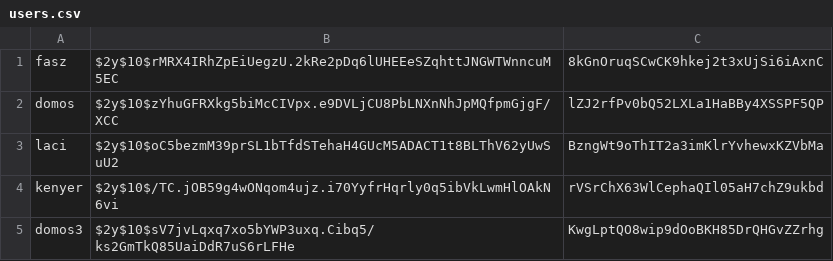
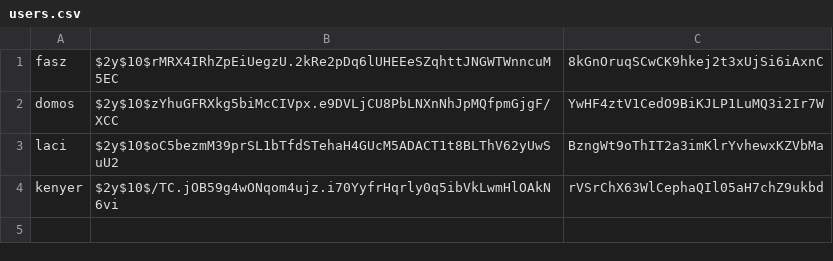
Before and after one commit to csabszerko/webterv, a CSV file: adatok/users.csv, drawn as a sheet.

Commit message:
to do : acc torles, inventory search

```diff
--- a/adatok/users.csv
+++ b/adatok/users.csv
@@ -1,5 +1,4 @@
 fasz,$2y$10$rMRX4IRhZpEiUegzU.2kRe2pDq6lUHEEeSZqhttJNGWTWnncuM5EC,8kGnOruqSCwCK9hkej2t3xUjSi6iAxnC
-domos,$2y$10$zYhuGFRXkg5biMcCIVpx.e9DVLjCU8PbLNXnNhJpMQfpmGjgF/XCC,lZJ2rfPv0bQ52LXLa1HaBBy4XSSPF5QP
+domos,$2y$10$zYhuGFRXkg5biMcCIVpx.e9DVLjCU8PbLNXnNhJpMQfpmGjgF/XCC,YwHF4ztV1CedO9BiKJLP1LuMQ3i2Ir7W
 laci,$2y$10$oC5bezmM39prSL1bTfdSTehaH4GUcM5ADACT1t8BLThV62yUwSuU2,BzngWt9oThIT2a3imKlrYvhewxKZVbMa
 kenyer,$2y$10$/TC.jOB59g4wONqom4ujz.i70YyfrHqrly0q5ibVkLwmHlOAkN6vi,rVSrChX63WlCephaQIl05aH7chZ9ukbd
-domos3,$2y$10$sV7jvLqxq7xo5bYWP3uxq.Cibq5/ks2GmTkQ85UaiDdR7uS6rLFHe,KwgLptQO8wip9dOoBKH85DrQHGvZZrhg
```
